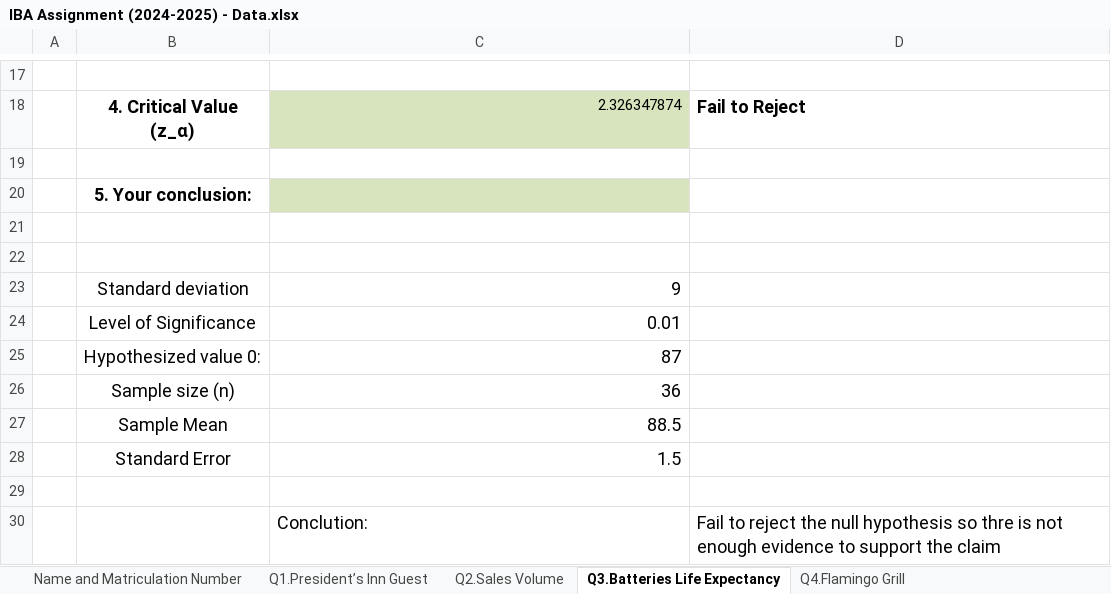
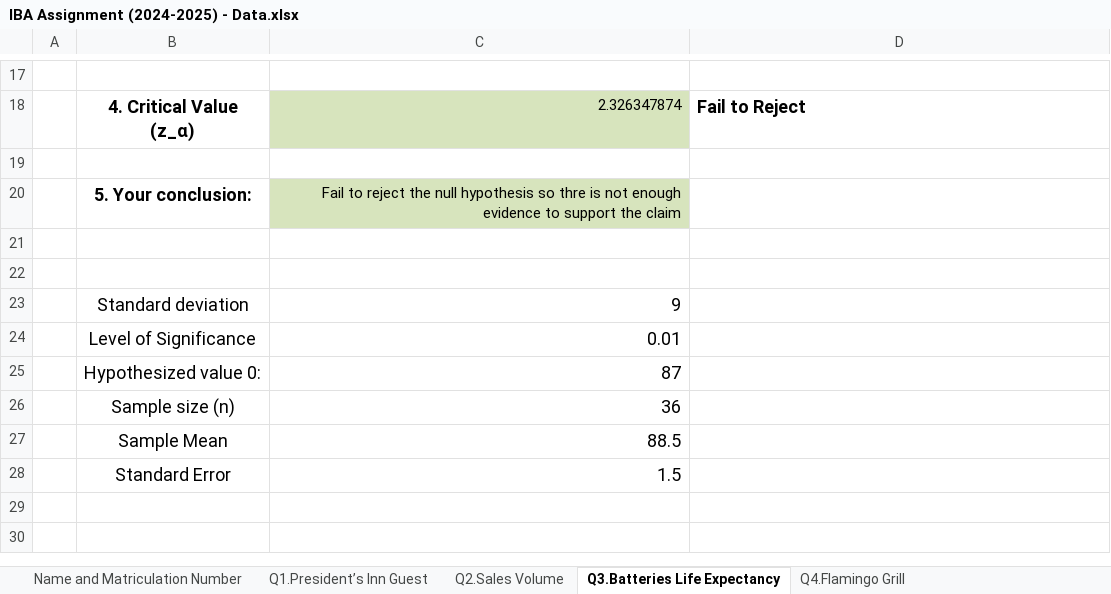
Before and after one commit to hdahlber/Uni_2024_2025, an Excel workbook: Introduction_to_Business_Analytics/Assignment/Assignment_1/IBA Assignment (2024-2025) - Data.xlsx, sheet Q3.Batteries Life Expectancy, drawn as a sheet; only a part is shown, gaps mark what is left out; values as stored, in another font and other column widths than the file's, no borders; charts and pictures not drawn; 1 other sheet too large or unreadable and not compared; the diff names each change by its address in the sheet, - before the commit and + after, or states it on an @@ line.

Commit message:
IBA assginment 1.3 fixed language

```diff
--- a/Introduction_to_Business_Analytics/Assignment/Assignment_1/IBA Assignment (2024-2025) - Data.xlsx (sheet Q3.Batteries Life Expectancy)
+++ b/Introduction_to_Business_Analytics/Assignment/Assignment_1/IBA Assignment (2024-2025) - Data.xlsx (sheet Q3.Batteries Life Expectancy)
-C20: (empty)
+C20: Fail to reject the null hypothesis so thre is not enough evidence to support the claim
-row 29: (empty)
-row 30:  |  | Conclution: | Fail to reject the null hypothesis so thre is not enough evidence to support the claim
```
